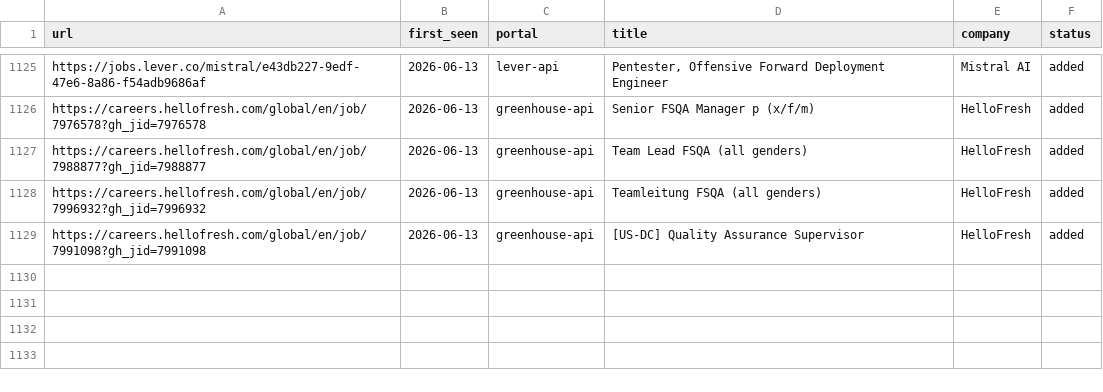
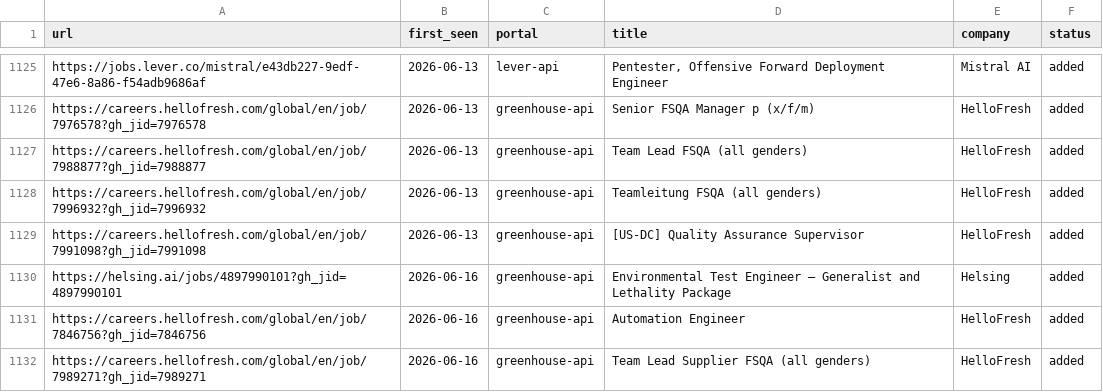
Before and after one commit to akashRoot1/career-ops, a TSV file: data/scan-history.tsv, drawn as a sheet; only a part is shown, gaps mark what is left out; the diff names each change by its address in the sheet, - before the commit and + after, or states it on an @@ line.

```diff
--- a/data/scan-history.tsv
+++ b/data/scan-history.tsv
+row 1130: https://helsing.ai/jobs/4897990101?gh_jid=4897990101 | 2026-06-16 | greenhouse-api | Environmental Test Engineer – Generalist and Lethality Package | Helsing | added
+row 1131: https://careers.hellofresh.com/global/en/job/7846756?gh_jid=7846756 | 2026-06-16 | greenhouse-api | Automation Engineer | HelloFresh | added
+row 1132: https://careers.hellofresh.com/global/en/job/7989271?gh_jid=7989271 | 2026-06-16 | greenhouse-api | Team Lead Supplier FSQA (all genders) | HelloFresh | added
```
Also changed, not shown: 1 other file.
